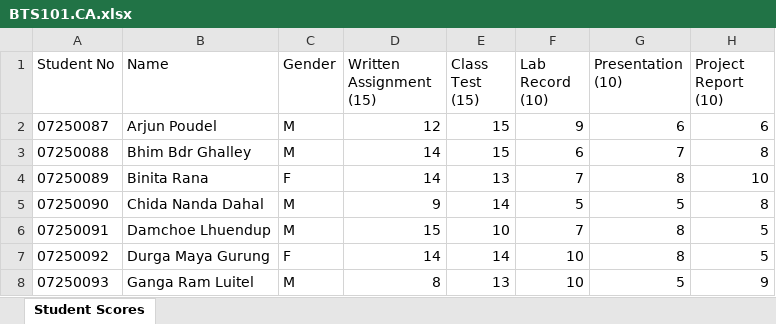
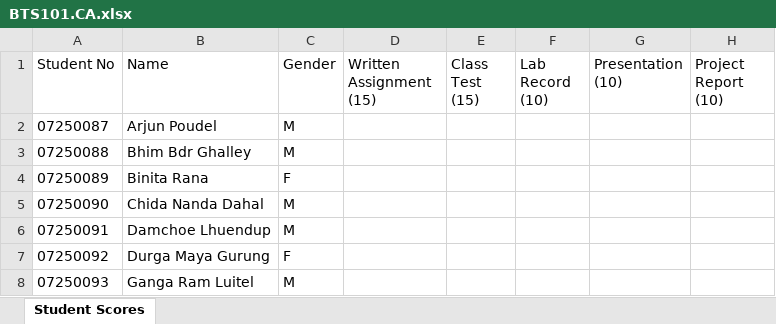
Before and after one commit to bimalkc-design/ca-marks-dashboard, an Excel workbook: BTS101.CA.xlsx, sheet Student Scores, drawn as a sheet; only a part is shown; values as stored, in another font and other column widths than the file's, no borders; the diff covers the shown part only; the diff names each change by its address in the sheet, - before the commit and + after, or states it on an @@ line.

```diff
--- a/BTS101.CA.xlsx (sheet Student Scores)
+++ b/BTS101.CA.xlsx (sheet Student Scores)
-D2 (Written Assignment (15)): 12
+D2 (Written Assignment (15)): (empty)
-E2:E3 (Class Test (15)): 15
+E2:E3 (Class Test (15)): (empty)
-F2 (Lab Record (10)): 9
+F2 (Lab Record (10)): (empty)
-G2 (Presentation (10)): 6
+G2 (Presentation (10)): (empty)
-H2 (Project Report (10)): 6
+H2 (Project Report (10)): (empty)
-D3:D4 (Written Assignment (15)): 14
+D3:D4 (Written Assignment (15)): (empty)
-F3 (Lab Record (10)): 6
+F3 (Lab Record (10)): (empty)
-G3 (Presentation (10)): 7
+G3 (Presentation (10)): (empty)
-H3 (Project Report (10)): 8
+H3 (Project Report (10)): (empty)
-E4 (Class Test (15)): 13
+E4 (Class Test (15)): (empty)
-F4 (Lab Record (10)): 7
+F4 (Lab Record (10)): (empty)
-G4 (Presentation (10)): 8
+G4 (Presentation (10)): (empty)
-H4 (Project Report (10)): 10
+H4 (Project Report (10)): (empty)
-D5 (Written Assignment (15)): 9
+D5 (Written Assignment (15)): (empty)
-E5 (Class Test (15)): 14
+E5 (Class Test (15)): (empty)
-F5 (Lab Record (10)): 5
+F5 (Lab Record (10)): (empty)
-G5 (Presentation (10)): 5
+G5 (Presentation (10)): (empty)
-H5 (Project Report (10)): 8
+H5 (Project Report (10)): (empty)
-D6 (Written Assignment (15)): 15
+D6 (Written Assignment (15)): (empty)
-E6 (Class Test (15)): 10
+E6 (Class Test (15)): (empty)
-F6 (Lab Record (10)): 7
+F6 (Lab Record (10)): (empty)
-G6:G7 (Presentation (10)): 8
+G6:G7 (Presentation (10)): (empty)
-H6:H7 (Project Report (10)): 5
+H6:H7 (Project Report (10)): (empty)
-D7 (Written Assignment (15)): 14
+D7 (Written Assignment (15)): (empty)
-E7 (Class Test (15)): 14
+E7 (Class Test (15)): (empty)
-F7:F8 (Lab Record (10)): 10
+F7:F8 (Lab Record (10)): (empty)
-D8 (Written Assignment (15)): 8
+D8 (Written Assignment (15)): (empty)
-E8 (Class Test (15)): 13
+E8 (Class Test (15)): (empty)
-G8 (Presentation (10)): 5
+G8 (Presentation (10)): (empty)
-H8 (Project Report (10)): 9
+H8 (Project Report (10)): (empty)
```
Also changed, not shown: 115 edited cells elsewhere in this sheet, BTS306.CA.xlsx, 1 other file.
